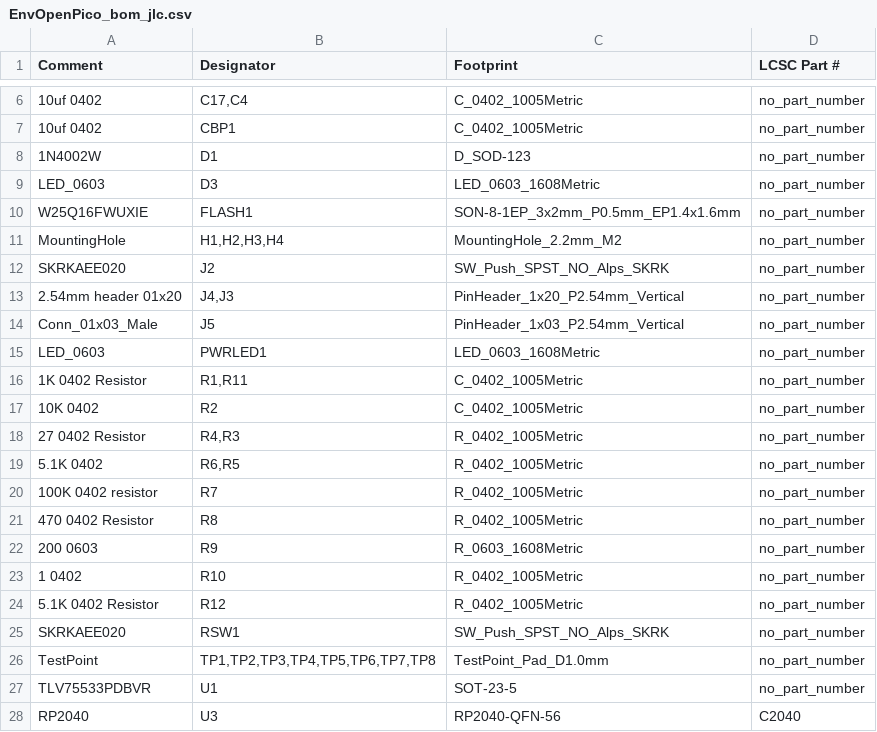
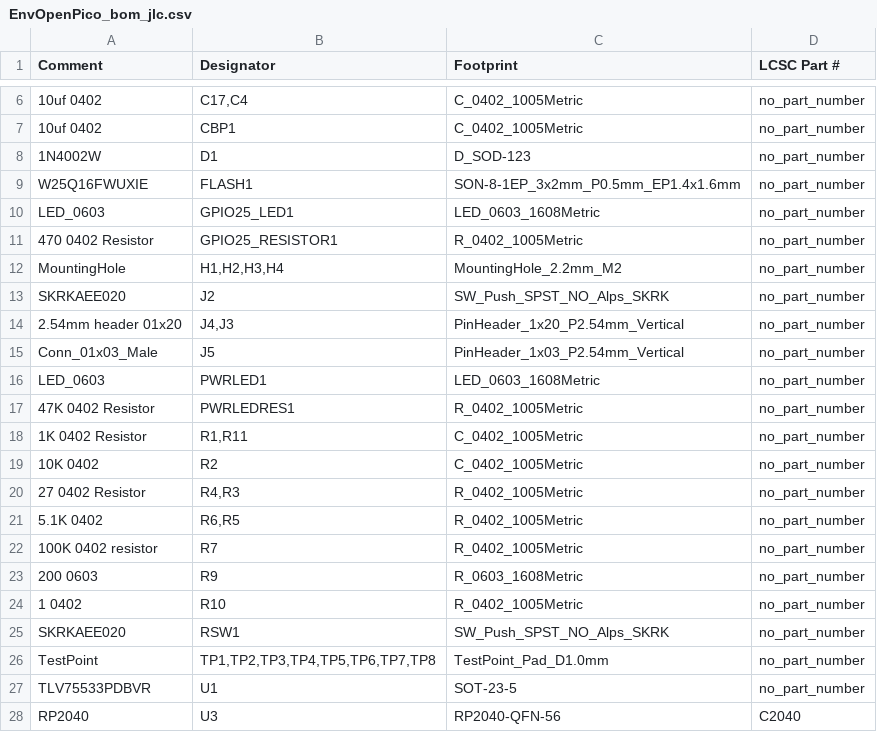
Before and after one commit to Envious-Data/EnvOpenPico, a CSV file: EnvOpenPico/_output/EnvOpenPico_bom_jlc.csv, drawn as a sheet; only a part is shown, gaps mark what is left out.

```diff
--- a/EnvOpenPico/_output/EnvOpenPico_bom_jlc.csv
+++ b/EnvOpenPico/_output/EnvOpenPico_bom_jlc.csv
@@ -8,4 +8,5 @@
 "1N4002W","D1","D_SOD-123","no_part_number"
-"LED_0603","D3","LED_0603_1608Metric","no_part_number"
 "W25Q16FWUXIE","FLASH1","SON-8-1EP_3x2mm_P0.5mm_EP1.4x1.6mm","no_part_number"
+"LED_0603","GPIO25_LED1","LED_0603_1608Metric","no_part_number"
+"470 0402 Resistor","GPIO25_RESISTOR1","R_0402_1005Metric","no_part_number"
 "MountingHole","H1,H2,H3,H4","MountingHole_2.2mm_M2","no_part_number"
@@ -15,2 +16,3 @@
 "LED_0603","PWRLED1","LED_0603_1608Metric","no_part_number"
+"47K 0402 Resistor","PWRLEDRES1","R_0402_1005Metric","no_part_number"
 "1K 0402 Resistor","R1,R11","C_0402_1005Metric","no_part_number"
@@ -20,6 +22,4 @@
 "100K 0402 resistor","R7","R_0402_1005Metric","no_part_number"
-"470 0402 Resistor","R8","R_0402_1005Metric","no_part_number"
 "200 0603","R9","R_0603_1608Metric","no_part_number"
 "1 0402","R10","R_0402_1005Metric","no_part_number"
-"5.1K 0402 Resistor","R12","R_0402_1005Metric","no_part_number"
 "SKRKAEE020","RSW1","SW_Push_SPST_NO_Alps_SKRK","no_part_number"
```
Also changed, not shown: EnvOpenPico/_output/EnvOpenPico_cpl_jlc.csv, 8 other files.
